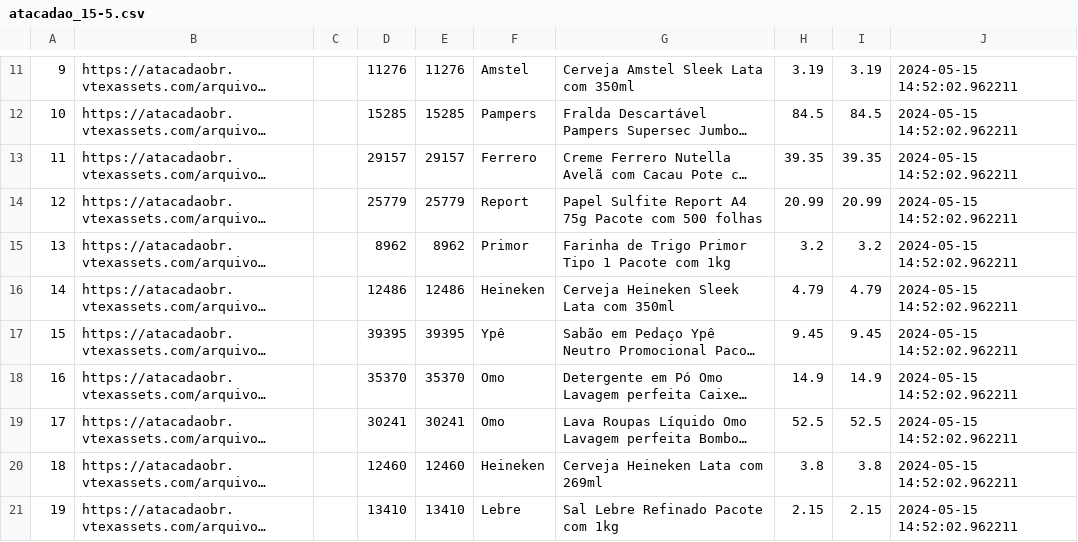
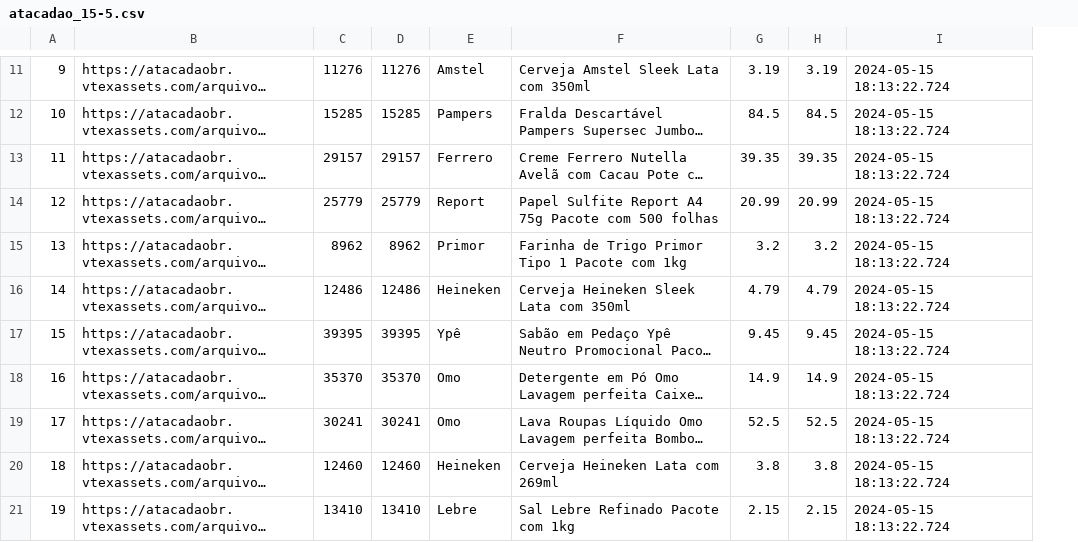
Before and after one commit to murilomm192/Python-do-Muril-o, a CSV file: atacadao_15-5.csv, drawn as a sheet; only a part is shown, gaps mark what is left out; long unchanged cells end in …; removed rows and columns are numbered as before the commit, all else as after; the diff covers the shown part only; the diff names each change by its address in the sheet, - before the commit and + after, or states it on an @@ line.

```diff
--- a/atacadao_15-5.csv
+++ b/atacadao_15-5.csv
-column C, empty
-I11:I21: 2024-05-15 14:52:02.962211
+I11:I21: 2024-05-15 18:13:22.724
```
Also changed, not shown: 1 added row, 1 removed row and 9 edited cells elsewhere in this file, 2 other files.
